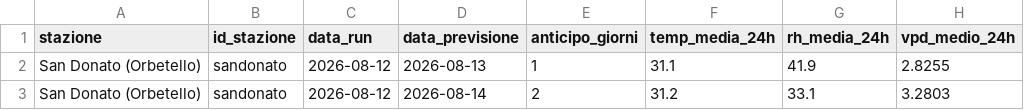
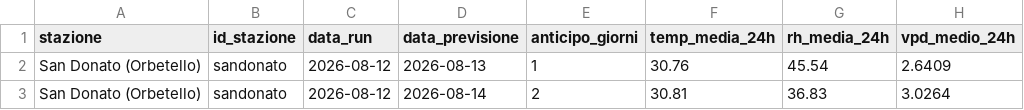
Before and after one commit to lucamancio1975-sys/verifica_dati_open_meteo, a CSV file: database/db_sandonato.csv, drawn as a sheet.

```diff
--- a/database/db_sandonato.csv
+++ b/database/db_sandonato.csv
@@ -1,3 +1,3 @@
 stazione,id_stazione,data_run,data_previsione,anticipo_giorni,temp_media_24h,rh_media_24h,vpd_medio_24h
-San Donato (Orbetello),sandonato,2026-08-12,2026-08-13,1,31.1,41.9,2.8255
-San Donato (Orbetello),sandonato,2026-08-12,2026-08-14,2,31.2,33.1,3.2803
+San Donato (Orbetello),sandonato,2026-08-12,2026-08-13,1,30.76,45.54,2.6409
+San Donato (Orbetello),sandonato,2026-08-12,2026-08-14,2,30.81,36.83,3.0264
```
